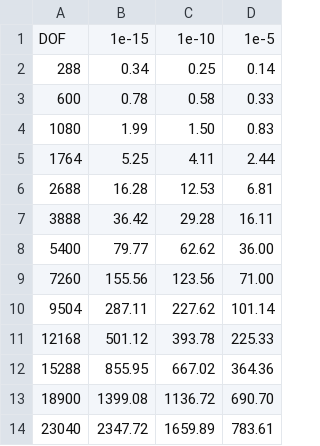
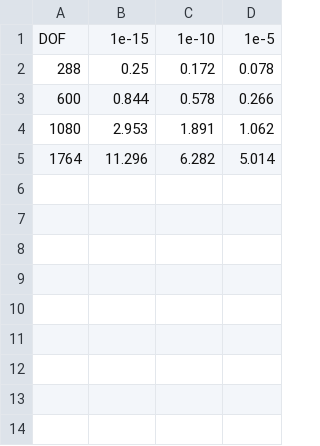
Before and after one commit to specialxuan/SpaceFrame, a CSV file: source&result/testresult.csv, drawn as a sheet.

```diff
--- a/source&result/testresult.csv
+++ b/source&result/testresult.csv
@@ -1,14 +1,5 @@
  DOF      , 1e-15    , 1e-10    , 1e-5     ,
-      288 ,     0.34 ,     0.25 ,     0.14 ,
-      600 ,     0.78 ,     0.58 ,     0.33 ,
-     1080 ,     1.99 ,     1.50 ,     0.83 ,
-     1764 ,     5.25 ,     4.11 ,     2.44 ,
-     2688 ,    16.28 ,    12.53 ,     6.81 ,
-     3888 ,    36.42 ,    29.28 ,    16.11 ,
-     5400 ,    79.77 ,    62.62 ,    36.00 ,
-     7260 ,   155.56 ,   123.56 ,    71.00 ,
-     9504 ,   287.11 ,   227.62 ,   101.14 ,
-    12168 ,   501.12 ,   393.78 ,   225.33 ,
-    15288 ,   855.95 ,   667.02 ,   364.36 ,
-    18900 ,  1399.08 ,  1136.72 ,   690.70 ,
-    23040 ,  2347.72 ,  1659.89 ,   783.61 ,
+       288,      0.25,     0.172,     0.078,
+       600,     0.844,     0.578,     0.266,
+      1080,     2.953,     1.891,     1.062,
+      1764,    11.296,     6.282,     5.014,
```
Also changed, not shown: 7 other files.
